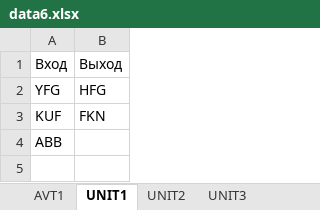
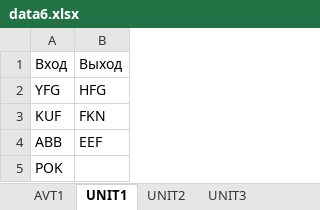
Before and after one commit to 6o6ep77/zadachii, an Excel workbook: data6.xlsx, sheet UNIT1, drawn as a sheet; values as stored, in another font and other column widths than the file's, no borders; the diff names each change by its address in the sheet, - before the commit and + after, or states it on an @@ line.

```diff
--- a/data6.xlsx (sheet UNIT1)
+++ b/data6.xlsx (sheet UNIT1)
-B4: (empty)
+B4: EEF
+row 5: POK
```
Also changed, not shown: sheet AVT1, sheet UNIT2, sheet UNIT3, 2 other files.
